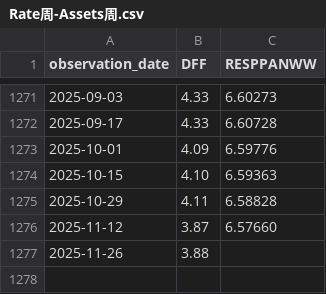
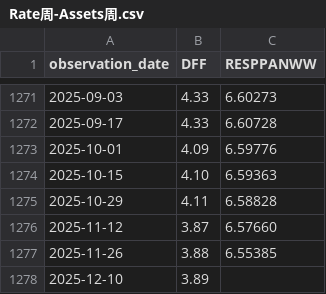
Before and after one commit to oowuyueco/pub, a CSV file: us/Rate周-Assets周.csv, drawn as a sheet; only a part is shown, gaps mark what is left out.

```diff
--- a/us/Rate周-Assets周.csv
+++ b/us/Rate周-Assets周.csv
@@ -1276,2 +1276,3 @@ observation_date,DFF,RESPPANWW
 2025-11-12,3.87,6.57660
-2025-11-26,3.88,
+2025-11-26,3.88,6.55385
+2025-12-10,3.89,
```
Also changed, not shown: us/NASDAQ-NASDAQYoY-Vix.csv, 24 other files.
